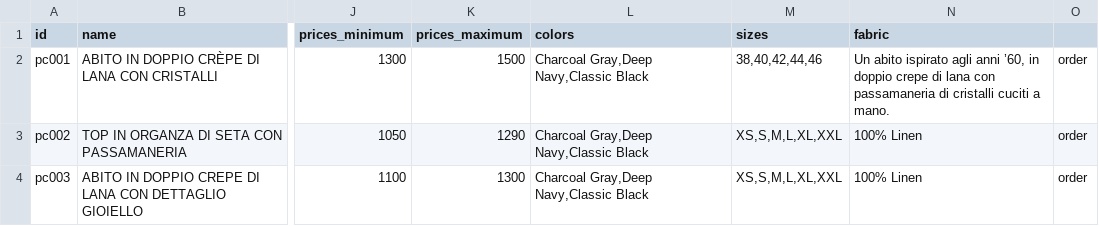
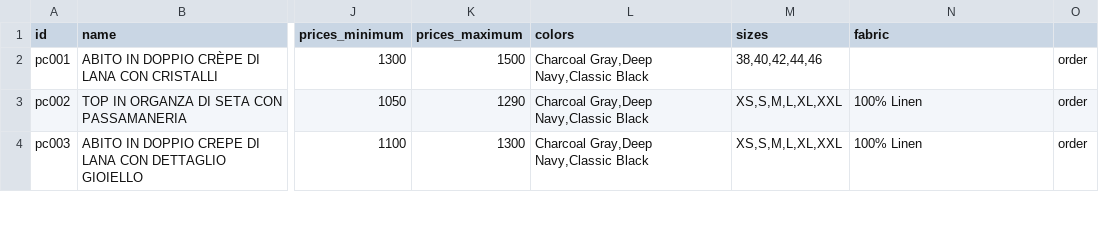
Before and after one commit to DeodatoS/atelier-site, a CSV file: assets/data/products-template.csv, drawn as a sheet; only a part is shown, gaps mark what is left out; the diff names each change by its address in the sheet, - before the commit and + after, or states it on an @@ line.

Commit message:
Update products CSV from Google Sheets - 2025-09-23T10:29:19.885Z

```diff
--- a/assets/data/products-template.csv
+++ b/assets/data/products-template.csv
-N2 (fabric): Un abito ispirato agli anni ’60, in doppio crepe di lana con passamaneria di cristalli cuciti a mano.
+N2 (fabric): (empty)
```
